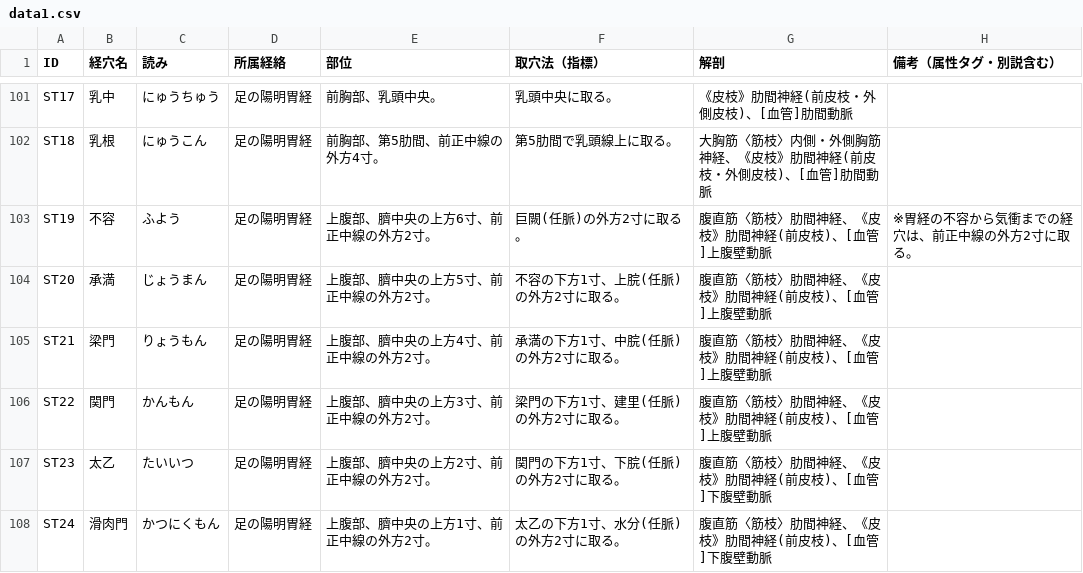
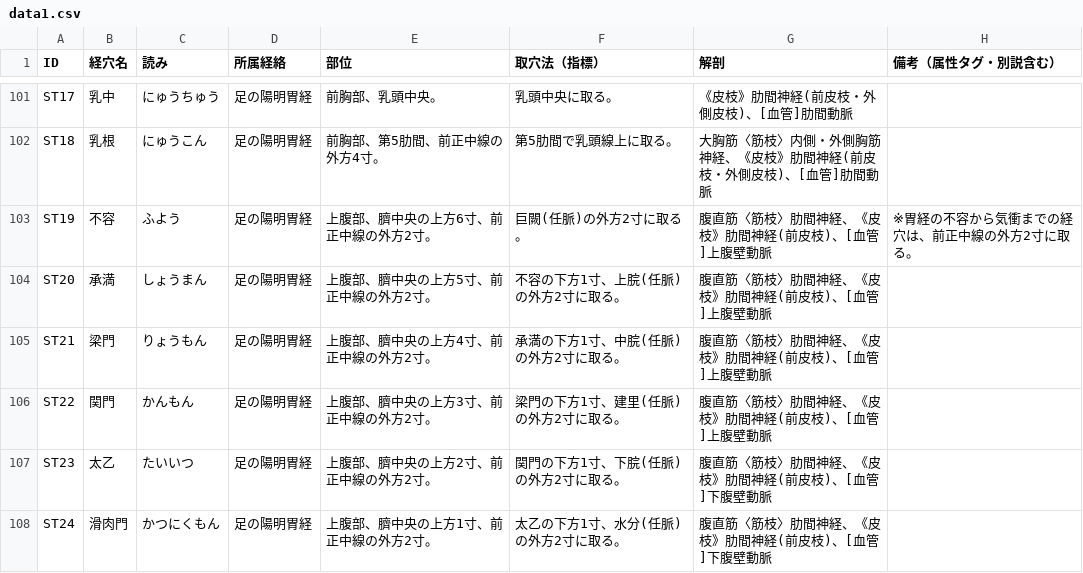
Before and after one commit to kaoman0079-ops/keiraku-master, a CSV file: data1.csv, drawn as a sheet; only a part is shown, gaps mark what is left out.

Commit message:
Update data1.csv

```diff
--- a/data1.csv
+++ b/data1.csv
@@ -103,3 +103,3 @@ ST18,乳根,にゅうこん,足の陽明胃経,前胸部、第5肋間、前正
 ST19,不容,ふよう,足の陽明胃経,"上腹部、臍中央の上方6寸、前正中線の外方2寸。","巨闕(任脈)の外方2寸に取る。","腹直筋〈筋枝〉肋間神経、《皮枝》肋間神経(前皮枝)、[血管]上腹壁動脈","※胃経の不容から気衝までの経穴は、前正中線の外方2寸に取る。"
-ST20,承満,じょうまん,足の陽明胃経,"上腹部、臍中央の上方5寸、前正中線の外方2寸。","不容の下方1寸、上脘(任脈)の外方2寸に取る。","腹直筋〈筋枝〉肋間神経、《皮枝》肋間神経(前皮枝)、[血管]上腹壁動脈",""
+ST20,承満,しょうまん,足の陽明胃経,"上腹部、臍中央の上方5寸、前正中線の外方2寸。","不容の下方1寸、上脘(任脈)の外方2寸に取る。","腹直筋〈筋枝〉肋間神経、《皮枝》肋間神経(前皮枝)、[血管]上腹壁動脈",""
 ST21,梁門,りょうもん,足の陽明胃経,"上腹部、臍中央の上方4寸、前正中線の外方2寸。","承満の下方1寸、中脘(任脈)の外方2寸に取る。","腹直筋〈筋枝〉肋間神経、《皮枝》肋間神経(前皮枝)、[血管]上腹壁動脈",""
```
